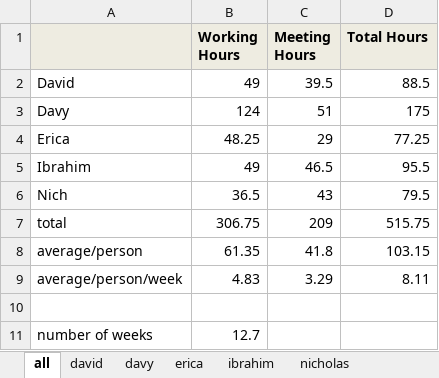
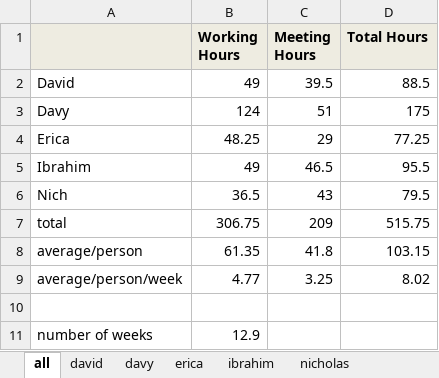
Before and after one commit to minadanesh/apsc496, an Excel workbook: status reports/overall hours report.xlsx, sheet all, drawn as a sheet; values as stored, in another font and other column widths than the file's, no borders; charts and pictures not drawn; the diff names each change by its address in the sheet, - before the commit and + after, or states it on an @@ line.

```diff
--- a/status reports/overall hours report.xlsx (sheet all)
+++ b/status reports/overall hours report.xlsx (sheet all)
-B9 (Working Hours): 4.83
+B9 (Working Hours): 4.77
-C9 (Meeting Hours): 3.29
+C9 (Meeting Hours): 3.25
-D9 (Total Hours): 8.11
+D9 (Total Hours): 8.02
-B11 (Working Hours): 12.7
+B11 (Working Hours): 12.9
```
Also changed, not shown: charts or pictures.
